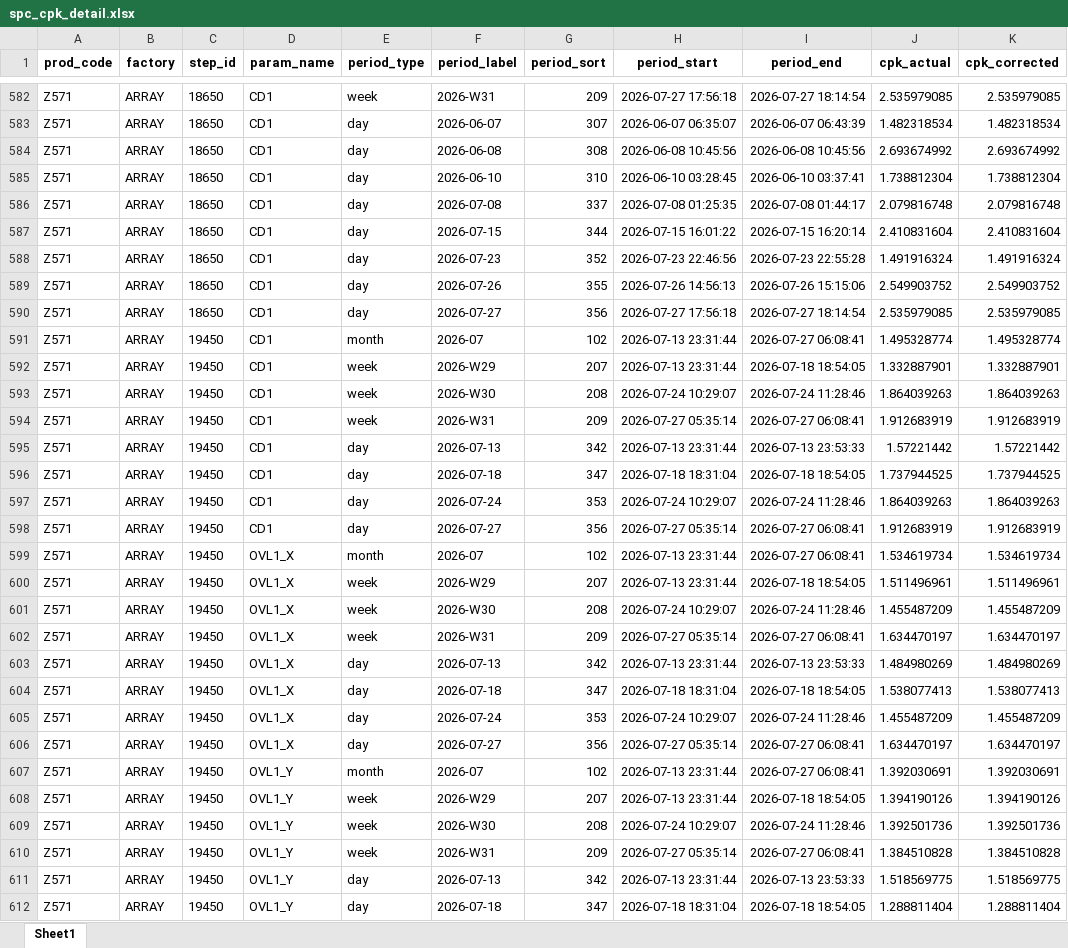
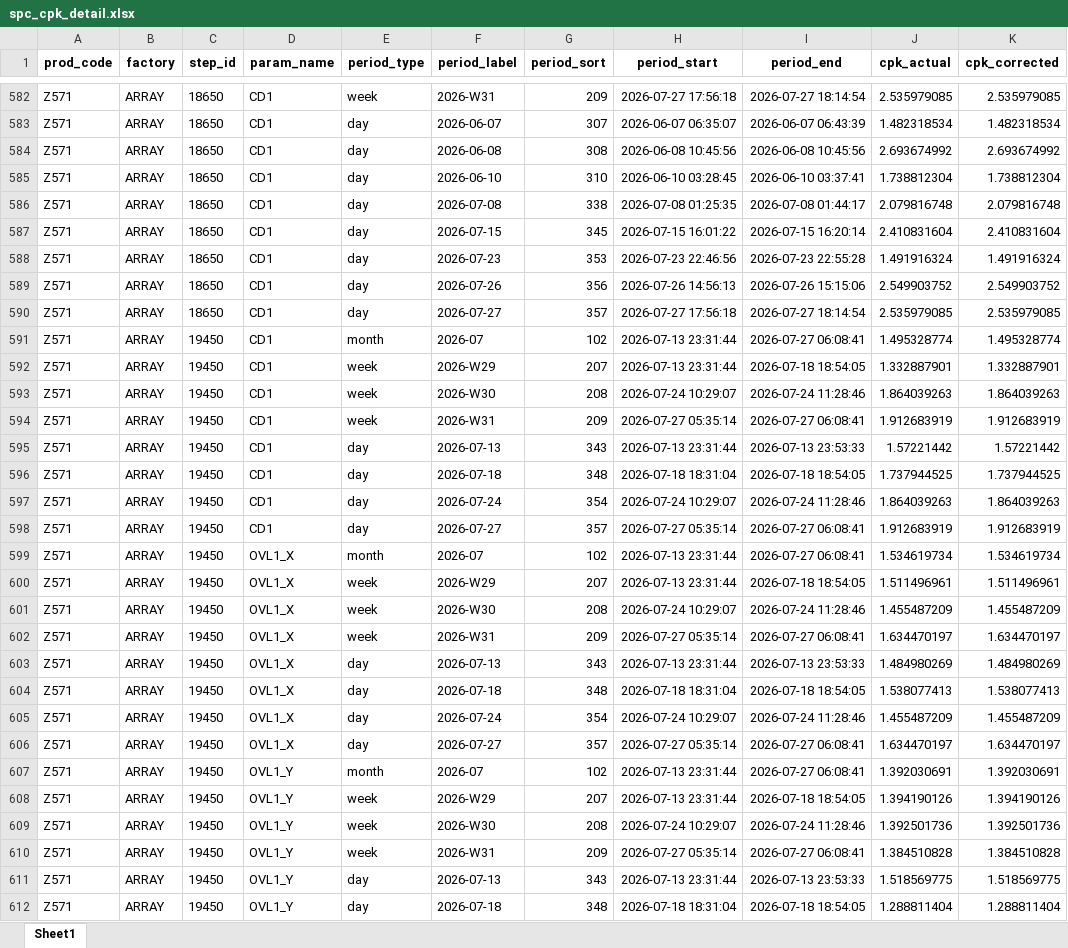
Before and after one commit to wzygio/vivo-project, an Excel workbook: resources/Z571/spc_cpk_detail.xlsx, sheet Sheet1, drawn as a sheet; only a part is shown, gaps mark what is left out; values as stored, in another font and other column widths than the file's, no borders; the diff covers the shown part only; the diff names each change by its address in the sheet, - before the commit and + after, or states it on an @@ line.

```diff
--- a/resources/Z571/spc_cpk_detail.xlsx (sheet Sheet1)
+++ b/resources/Z571/spc_cpk_detail.xlsx (sheet Sheet1)
-G586 (period_sort): 337
+G586 (period_sort): 338
-G587 (period_sort): 344
+G587 (period_sort): 345
-G588 (period_sort): 352
+G588 (period_sort): 353
-G589 (period_sort): 355
+G589 (period_sort): 356
-G590 (period_sort): 356
+G590 (period_sort): 357
-G595 (period_sort): 342
+G595 (period_sort): 343
-G596 (period_sort): 347
+G596 (period_sort): 348
-G597 (period_sort): 353
+G597 (period_sort): 354
-G598 (period_sort): 356
+G598 (period_sort): 357
-G603 (period_sort): 342
+G603 (period_sort): 343
-G604 (period_sort): 347
+G604 (period_sort): 348
-G605 (period_sort): 353
+G605 (period_sort): 354
-G606 (period_sort): 356
+G606 (period_sort): 357
-G611 (period_sort): 342
+G611 (period_sort): 343
-G612 (period_sort): 347
+G612 (period_sort): 348
```
Also changed, not shown: 18 added rows and 813 edited cells elsewhere in this sheet, resources/M626/spc_cpk_detail.xlsx, resources/M673/spc_sheet_oos_decoration.xlsx, 50 other files.
